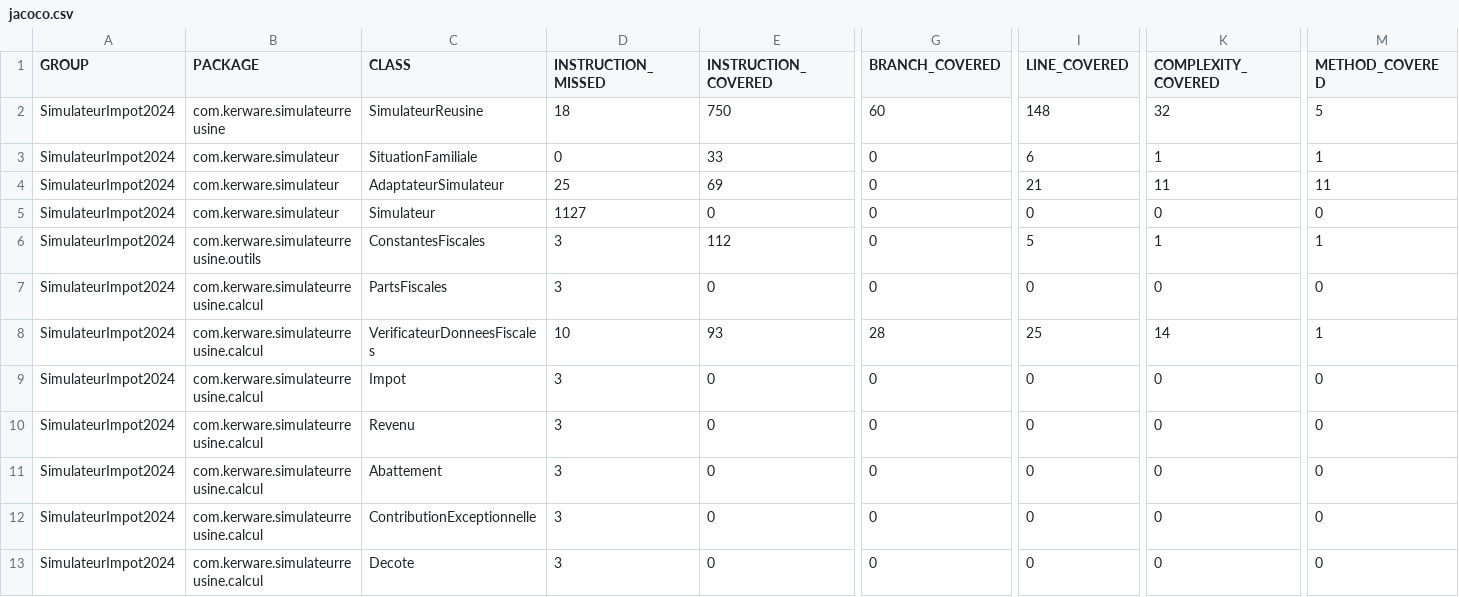
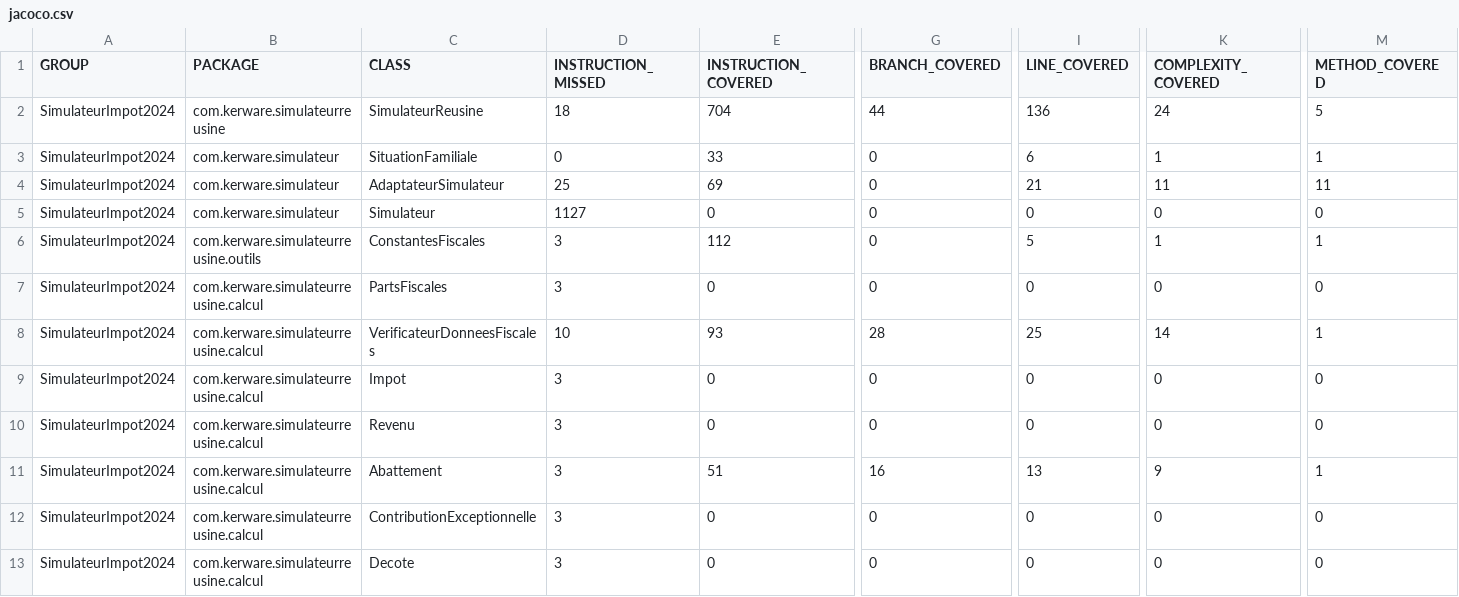
Before and after one commit to leopold21/projetR4.02, a CSV file: target/site/jacoco/jacoco.csv, drawn as a sheet; only a part is shown, gaps mark what is left out; the diff names each change by its address in the sheet, - before the commit and + after, or states it on an @@ line.

```diff
--- a/target/site/jacoco/jacoco.csv
+++ b/target/site/jacoco/jacoco.csv
-E2 (INSTRUCTION_COVERED): 750
+E2 (INSTRUCTION_COVERED): 704
-G2 (BRANCH_COVERED): 60
+G2 (BRANCH_COVERED): 44
-I2 (LINE_COVERED): 148
+I2 (LINE_COVERED): 136
-K2 (COMPLEXITY_COVERED): 32
+K2 (COMPLEXITY_COVERED): 24
-E11 (INSTRUCTION_COVERED): 0
+E11 (INSTRUCTION_COVERED): 51
-G11 (BRANCH_COVERED): 0
+G11 (BRANCH_COVERED): 16
-I11 (LINE_COVERED): 0
+I11 (LINE_COVERED): 13
-K11 (COMPLEXITY_COVERED): 0
+K11 (COMPLEXITY_COVERED): 9
-M11 (METHOD_COVERED): 0
+M11 (METHOD_COVERED): 1
```
Also changed, not shown: 30 other files.
